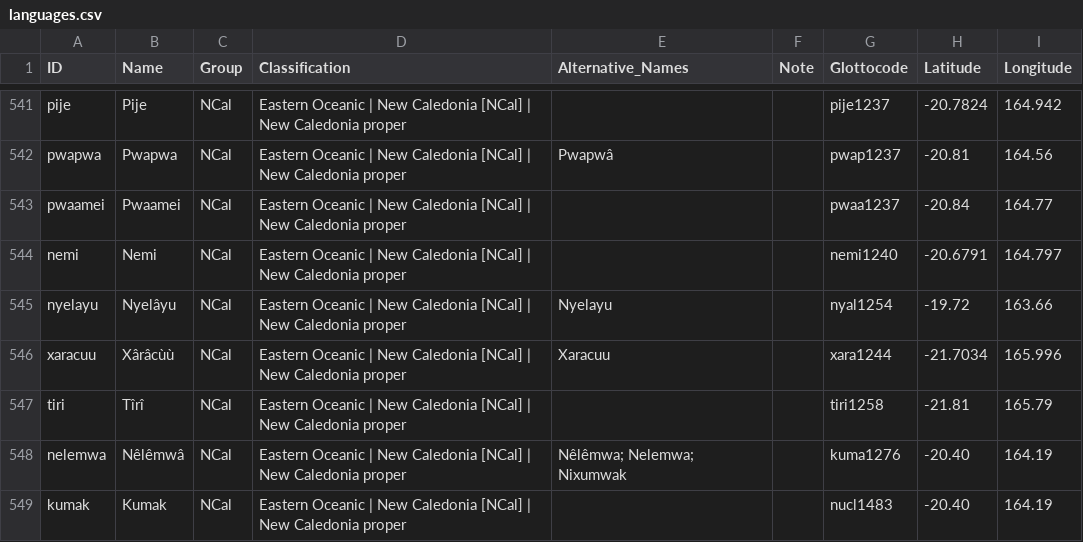
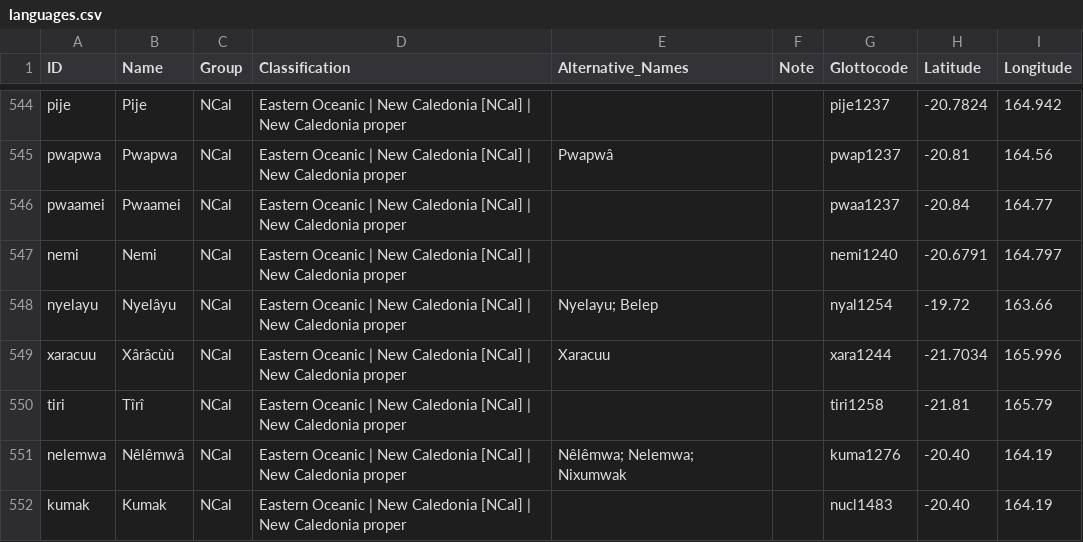
Before and after one commit to lexibank/tlopo, a CSV file: etc/languages.csv, drawn as a sheet; only a part is shown, gaps mark what is left out; the diff covers the shown part only.

```diff
--- a/etc/languages.csv
+++ b/etc/languages.csv
@@ -544,3 +547,3 @@ pwaamei,Pwaamei,NCal,Eastern Oceanic | New Caledonia [NCal] | New Caledonia prop
 nemi,Nemi,NCal,Eastern Oceanic | New Caledonia [NCal] | New Caledonia proper,,,nemi1240,-20.6791,164.797
-nyelayu,Nyelâyu,NCal,Eastern Oceanic | New Caledonia [NCal] | New Caledonia proper,Nyelayu,,nyal1254,-19.72,163.66
+nyelayu,Nyelâyu,NCal,Eastern Oceanic | New Caledonia [NCal] | New Caledonia proper,Nyelayu; Belep,,nyal1254,-19.72,163.66
 xaracuu,Xârâcùù,NCal,Eastern Oceanic | New Caledonia [NCal] | New Caledonia proper,Xaracuu,,xara1244,-21.7034,165.996
```
Also changed, not shown: 4 added rows and 2 edited cells elsewhere in this file, 2 other files.
